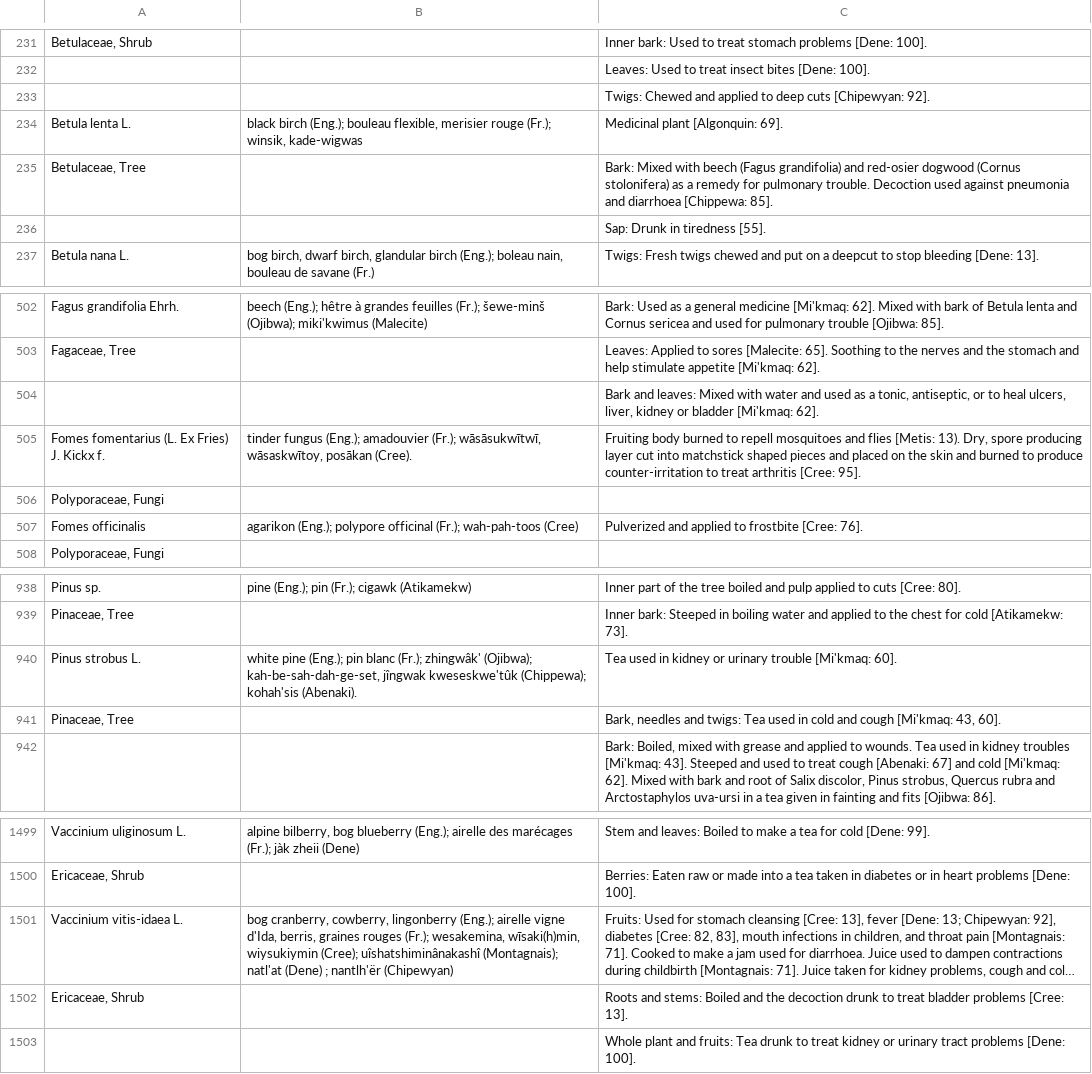
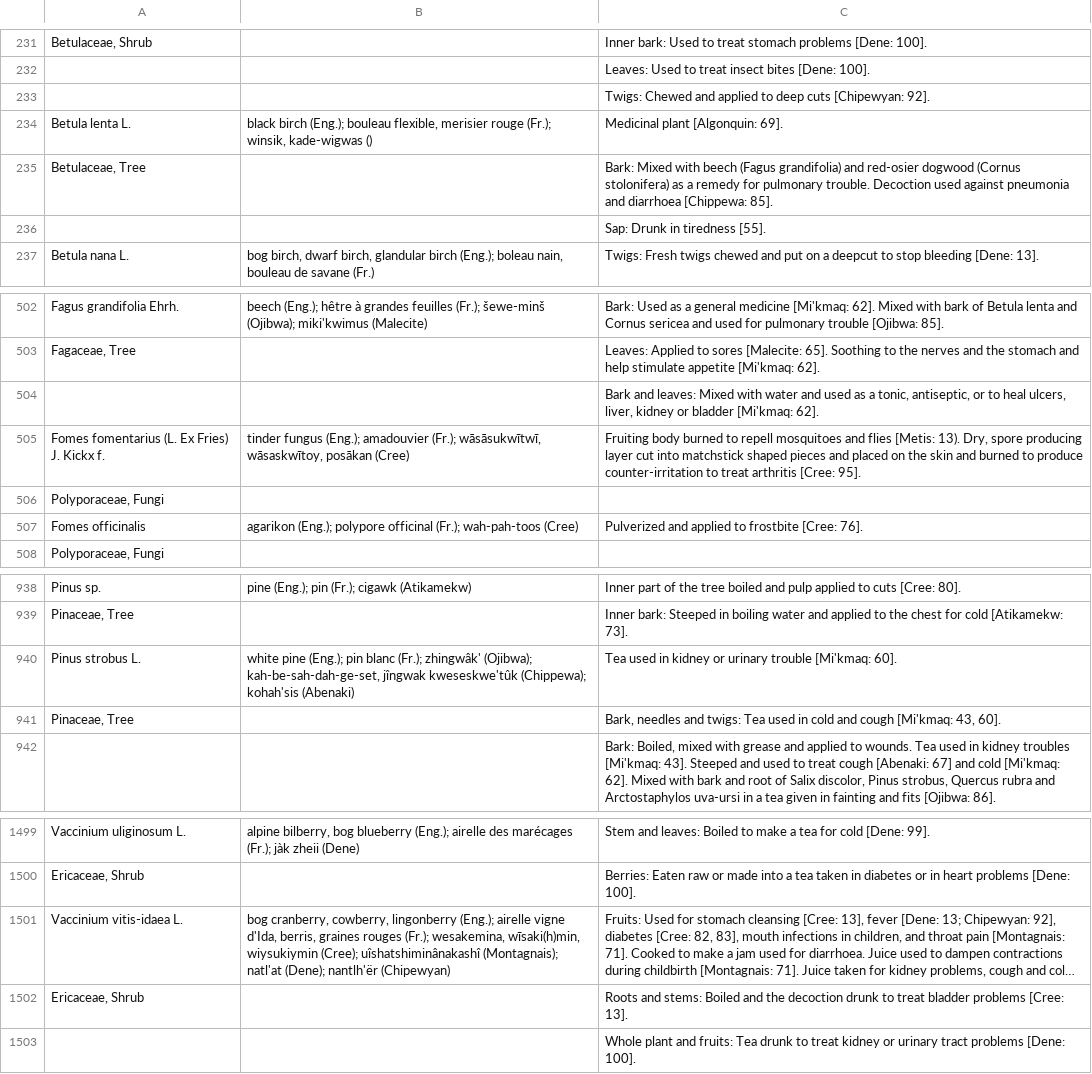
Before and after one commit to Datafable/vascan-traditional-use, a TSV file: data/raw/medicinal-plants.tsv, drawn as a sheet; only a part is shown, gaps mark what is left out; long unchanged cells end in …; the diff names each change by its address in the sheet, - before the commit and + after, or states it on an @@ line.

Commit message:
Correct vernacular name formatting

```diff
--- a/data/raw/medicinal-plants.tsv
+++ b/data/raw/medicinal-plants.tsv
-B234: …winsik, kade-wigwas
+B234: …winsik, kade-wigwas ()
-B505: …wāsaskwītoy, posākan (Cree).
+B505: …wāsaskwītoy, posākan (Cree)
-B940: …(Chippewa); kohah'sis (Abenaki).
+B940: …(Chippewa); kohah'sis (Abenaki)
-B1501: …(Montagnais); natl'at (Dene) ; nantlh'ër (Chipewyan)
+B1501: …(Montagnais); natl'at (Dene); nantlh'ër (Chipewyan)
```
